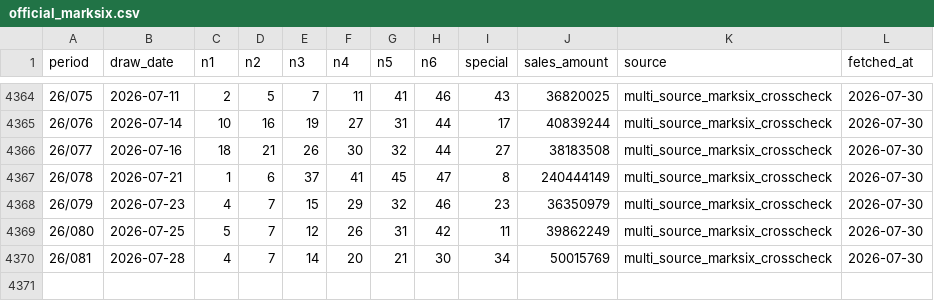
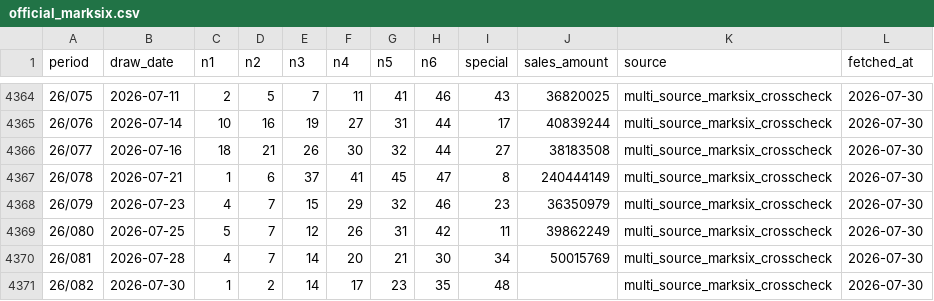
Before and after one commit to pingshen670822/hong-kong-marksix-ironlaw, a CSV file: data/official_marksix.csv, drawn as a sheet; only a part is shown, gaps mark what is left out; the diff names each change by its address in the sheet, - before the commit and + after, or states it on an @@ line.

```diff
--- a/data/official_marksix.csv
+++ b/data/official_marksix.csv
+row 4371: 26/082 | 2026-07-30 | 1 | 2 | 14 | 17 | 23 | 35 | 48 |  | multi_source_marksix_crosscheck | 2026-07-30
```
Also changed, not shown: 19 other files.
